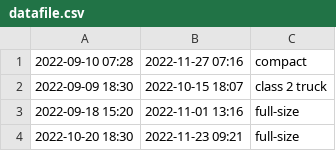
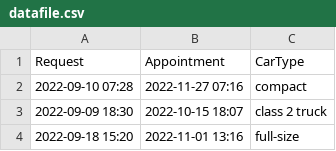
Before and after one commit to Artypuppet/ConUHacks-8-SAP-project, a CSV file: datafile.csv, drawn as a sheet; only a part is shown; the shorter side is filled out with more unchanged rows.

```diff
--- a/datafile.csv
+++ b/datafile.csv
@@ -1 +1,2 @@
+Request,Appointment,CarType
 2022-09-10 07:28,2022-11-27 07:16,compact
```
Also changed, not shown: 5 other files.
